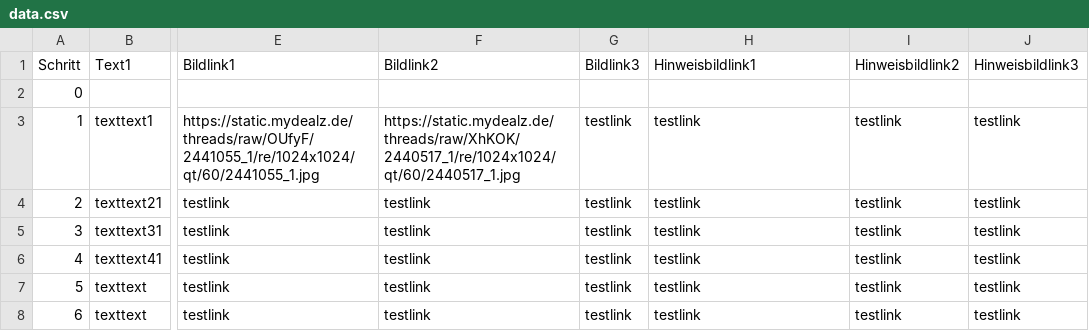
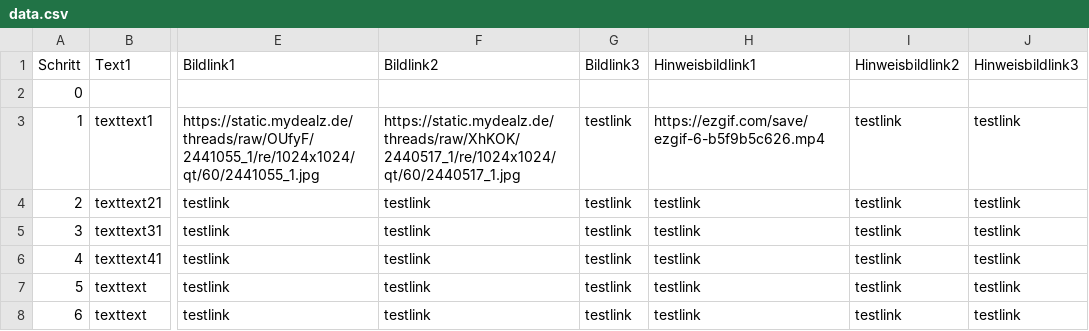
Before and after one commit to nebesser/CSV_Rep, a CSV file: data.csv, drawn as a sheet; only a part is shown, gaps mark what is left out; the diff names each change by its address in the sheet, - before the commit and + after, or states it on an @@ line.

Commit message:
Update data.csv

```diff
--- a/data.csv
+++ b/data.csv
-H3: testlink
+H3: https://ezgif.com/save/ezgif-6-b5f9b5c626.mp4
```
